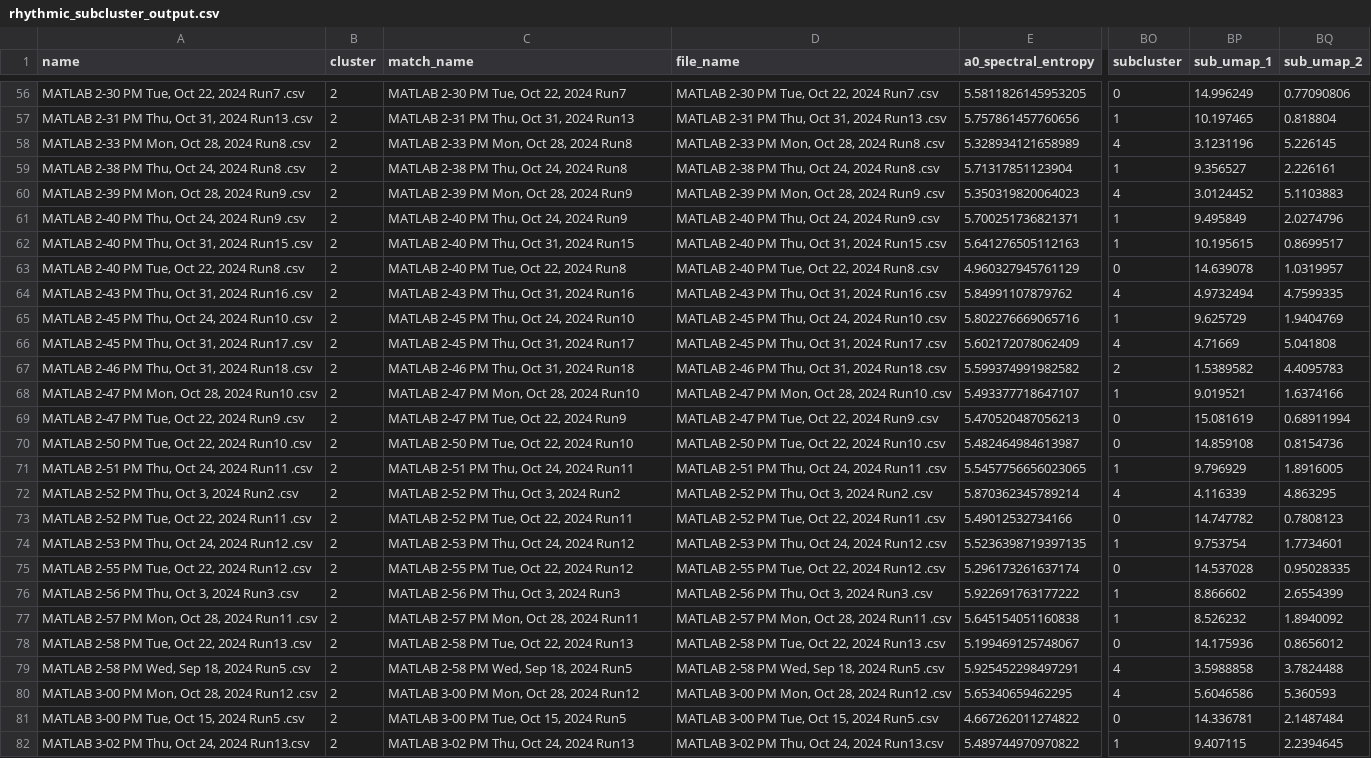
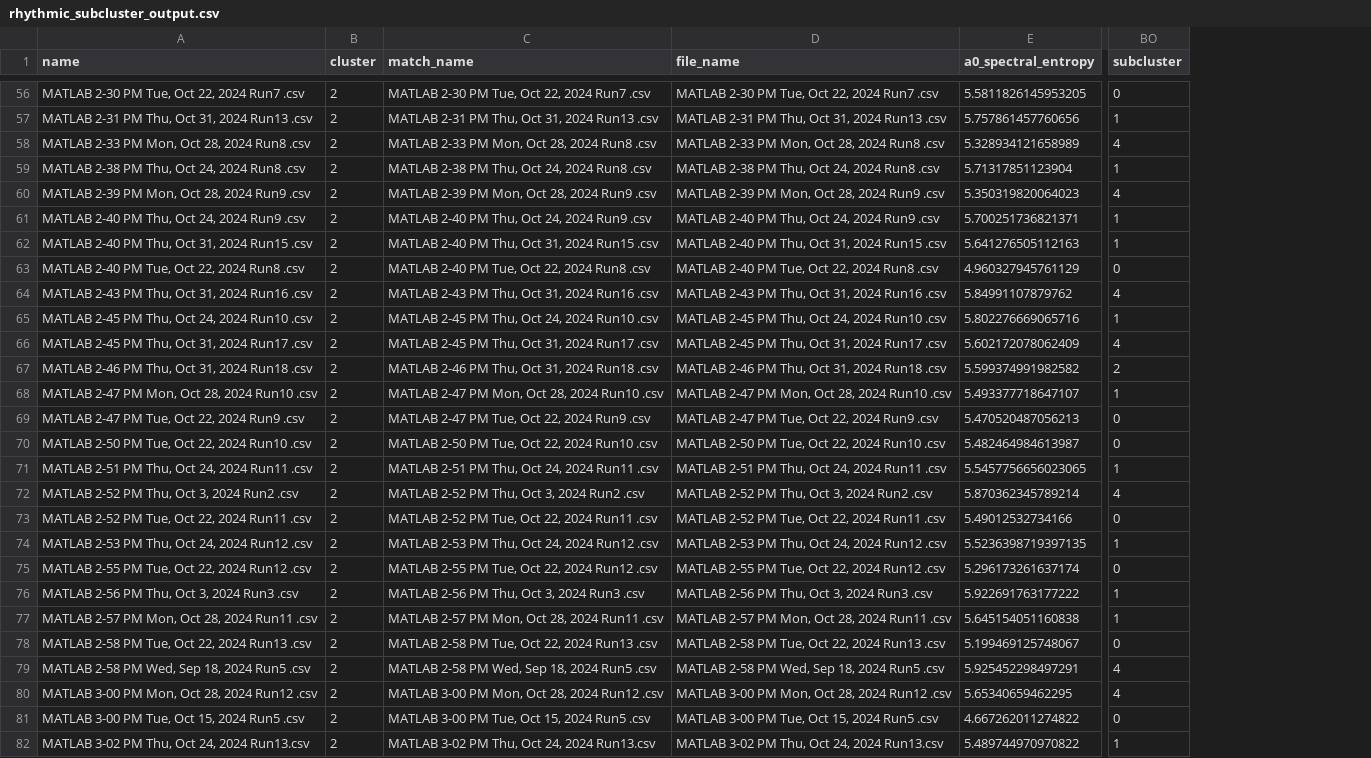
Before and after one commit to edkunz/NasaDataCapstone, a CSV file: data/rhythmic_subclusters/rhythmic_subcluster_output.csv, drawn as a sheet; only a part is shown, gaps mark what is left out; the diff covers the shown part only; the diff names each change by its address in the sheet, - before the commit and + after, or states it on an @@ line.

```diff
--- a/data/rhythmic_subclusters/rhythmic_subcluster_output.csv
+++ b/data/rhythmic_subclusters/rhythmic_subcluster_output.csv
-column BP (sub_umap_1), rows 56-82: 14.996249 | 10.197465 | 3.1231196 | 9.356527 | 3.0124452 | 9.495849 | 10.195615 | 14.639078 | 4.9732494 | 9.625729 | 4.71669 | 1.5389582 | 9.019521 | 15.081619 | 14.859108 | 9.796929 | 4.116339 | 14.747782 | 9.753754 | 14.537028 | 8.866602 | 8.526232 | 14.175936 | 3.5988858 | 5.6046586 | 14.336781 | 9.407115
-column BQ (sub_umap_2), rows 56-82: 0.77090806 | 0.818804 | 5.226145 | 2.226161 | 5.1103883 | 2.0274796 | 0.8699517 | 1.0319957 | 4.7599335 | 1.9404769 | 5.041808 | 4.4095783 | 1.6374166 | 0.68911994 | 0.8154736 | 1.8916005 | 4.863295 | 0.7808123 | 1.7734601 | 0.95028335 | 2.6554399 | 1.8940092 | 0.8656012 | 3.7824488 | 5.360593 | 2.1487484 | 2.2394645
-C56 (match_name): MATLAB 2-30 PM Tue, Oct 22, 2024 Run7
+C56 (match_name): MATLAB 2-30 PM Tue, Oct 22, 2024 Run7 .csv
-C57 (match_name): MATLAB 2-31 PM Thu, Oct 31, 2024 Run13
+C57 (match_name): MATLAB 2-31 PM Thu, Oct 31, 2024 Run13 .csv
-C58 (match_name): MATLAB 2-33 PM Mon, Oct 28, 2024 Run8
+C58 (match_name): MATLAB 2-33 PM Mon, Oct 28, 2024 Run8 .csv
-C59 (match_name): MATLAB 2-38 PM Thu, Oct 24, 2024 Run8
+C59 (match_name): MATLAB 2-38 PM Thu, Oct 24, 2024 Run8 .csv
-C60 (match_name): MATLAB 2-39 PM Mon, Oct 28, 2024 Run9
+C60 (match_name): MATLAB 2-39 PM Mon, Oct 28, 2024 Run9 .csv
-C61 (match_name): MATLAB 2-40 PM Thu, Oct 24, 2024 Run9
+C61 (match_name): MATLAB 2-40 PM Thu, Oct 24, 2024 Run9 .csv
-C62 (match_name): MATLAB 2-40 PM Thu, Oct 31, 2024 Run15
+C62 (match_name): MATLAB 2-40 PM Thu, Oct 31, 2024 Run15 .csv
-C63 (match_name): MATLAB 2-40 PM Tue, Oct 22, 2024 Run8
+C63 (match_name): MATLAB 2-40 PM Tue, Oct 22, 2024 Run8 .csv
-C64 (match_name): MATLAB 2-43 PM Thu, Oct 31, 2024 Run16
+C64 (match_name): MATLAB 2-43 PM Thu, Oct 31, 2024 Run16 .csv
-C65 (match_name): MATLAB 2-45 PM Thu, Oct 24, 2024 Run10
+C65 (match_name): MATLAB 2-45 PM Thu, Oct 24, 2024 Run10 .csv
-C66 (match_name): MATLAB 2-45 PM Thu, Oct 31, 2024 Run17
+C66 (match_name): MATLAB 2-45 PM Thu, Oct 31, 2024 Run17 .csv
-C67 (match_name): MATLAB 2-46 PM Thu, Oct 31, 2024 Run18
+C67 (match_name): MATLAB 2-46 PM Thu, Oct 31, 2024 Run18 .csv
-C68 (match_name): MATLAB 2-47 PM Mon, Oct 28, 2024 Run10
+C68 (match_name): MATLAB 2-47 PM Mon, Oct 28, 2024 Run10 .csv
-C69 (match_name): MATLAB 2-47 PM Tue, Oct 22, 2024 Run9
+C69 (match_name): MATLAB 2-47 PM Tue, Oct 22, 2024 Run9 .csv
-C70 (match_name): MATLAB 2-50 PM Tue, Oct 22, 2024 Run10
+C70 (match_name): MATLAB 2-50 PM Tue, Oct 22, 2024 Run10 .csv
-C71 (match_name): MATLAB 2-51 PM Thu, Oct 24, 2024 Run11
+C71 (match_name): MATLAB 2-51 PM Thu, Oct 24, 2024 Run11 .csv
-C72 (match_name): MATLAB 2-52 PM Thu, Oct 3, 2024 Run2
+C72 (match_name): MATLAB 2-52 PM Thu, Oct 3, 2024 Run2 .csv
-C73 (match_name): MATLAB 2-52 PM Tue, Oct 22, 2024 Run11
+C73 (match_name): MATLAB 2-52 PM Tue, Oct 22, 2024 Run11 .csv
-C74 (match_name): MATLAB 2-53 PM Thu, Oct 24, 2024 Run12
+C74 (match_name): MATLAB 2-53 PM Thu, Oct 24, 2024 Run12 .csv
-C75 (match_name): MATLAB 2-55 PM Tue, Oct 22, 2024 Run12
+C75 (match_name): MATLAB 2-55 PM Tue, Oct 22, 2024 Run12 .csv
-C76 (match_name): MATLAB 2-56 PM Thu, Oct 3, 2024 Run3
+C76 (match_name): MATLAB 2-56 PM Thu, Oct 3, 2024 Run3 .csv
-C77 (match_name): MATLAB 2-57 PM Mon, Oct 28, 2024 Run11
+C77 (match_name): MATLAB 2-57 PM Mon, Oct 28, 2024 Run11 .csv
-C78 (match_name): MATLAB 2-58 PM Tue, Oct 22, 2024 Run13
+C78 (match_name): MATLAB 2-58 PM Tue, Oct 22, 2024 Run13 .csv
-C79 (match_name): MATLAB 2-58 PM Wed, Sep 18, 2024 Run5
+C79 (match_name): MATLAB 2-58 PM Wed, Sep 18, 2024 Run5 .csv
-C80 (match_name): MATLAB 3-00 PM Mon, Oct 28, 2024 Run12
+C80 (match_name): MATLAB 3-00 PM Mon, Oct 28, 2024 Run12 .csv
-C81 (match_name): MATLAB 3-00 PM Tue, Oct 15, 2024 Run5
+C81 (match_name): MATLAB 3-00 PM Tue, Oct 15, 2024 Run5 .csv
-C82 (match_name): MATLAB 3-02 PM Thu, Oct 24, 2024 Run13
+C82 (match_name): MATLAB 3-02 PM Thu, Oct 24, 2024 Run13.csv
```
Also changed, not shown: 149 edited cells elsewhere in this file, 7 other files.
